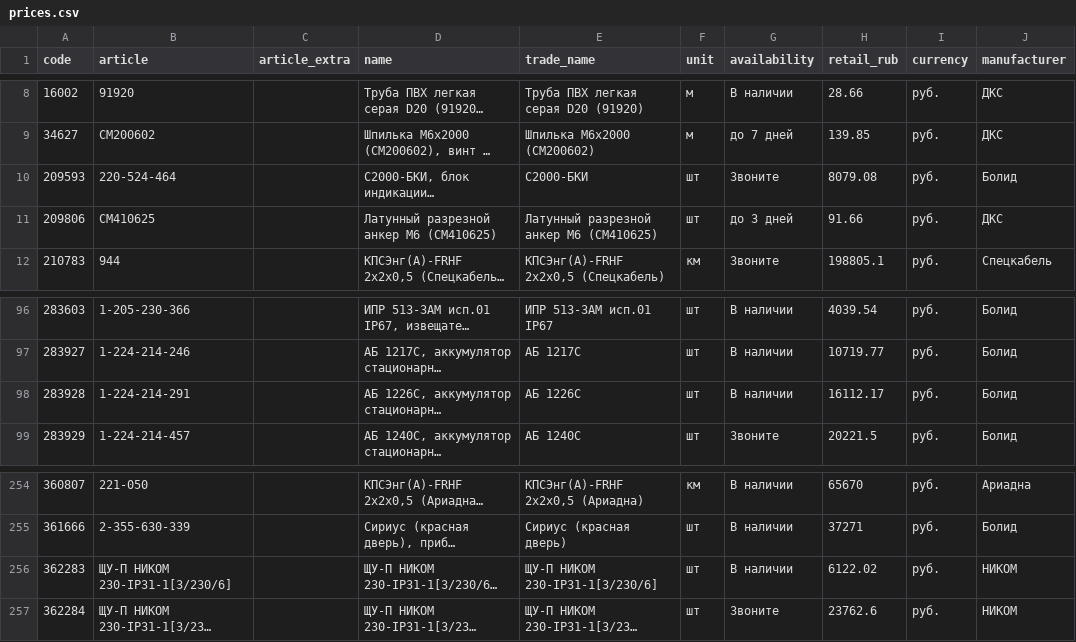
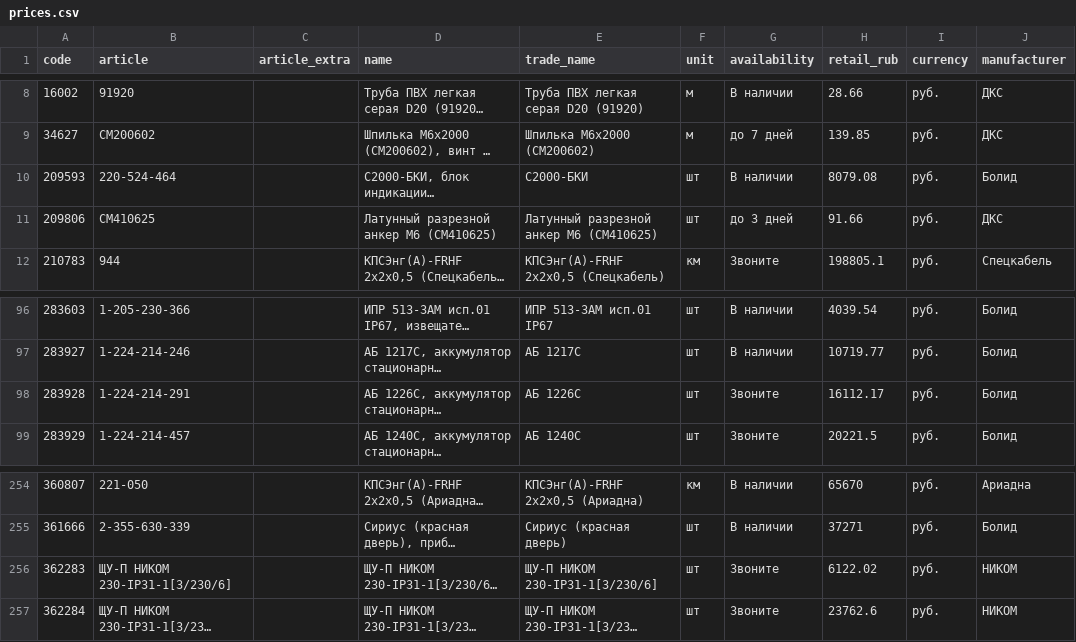
Before and after one commit to emanymedih/cvsig-price-database, a CSV file: suppliers/tinko/prices.csv, drawn as a sheet; only a part is shown, gaps mark what is left out; long unchanged cells end in …; the diff names each change by its address in the sheet, - before the commit and + after, or states it on an @@ line.

```diff
--- a/suppliers/tinko/prices.csv
+++ b/suppliers/tinko/prices.csv
-G10 (availability): Звоните
+G10 (availability): В наличии
-G98 (availability): В наличии
+G98 (availability): Звоните
-G256 (availability): В наличии
+G256 (availability): Звоните
```
Also changed, not shown: 1 other file.
